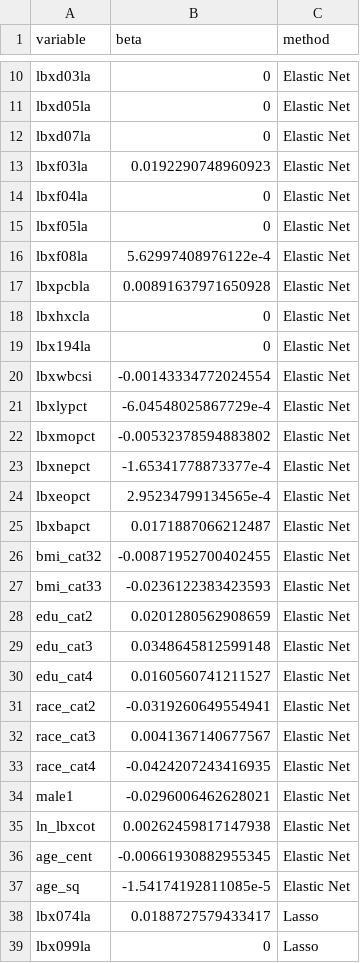
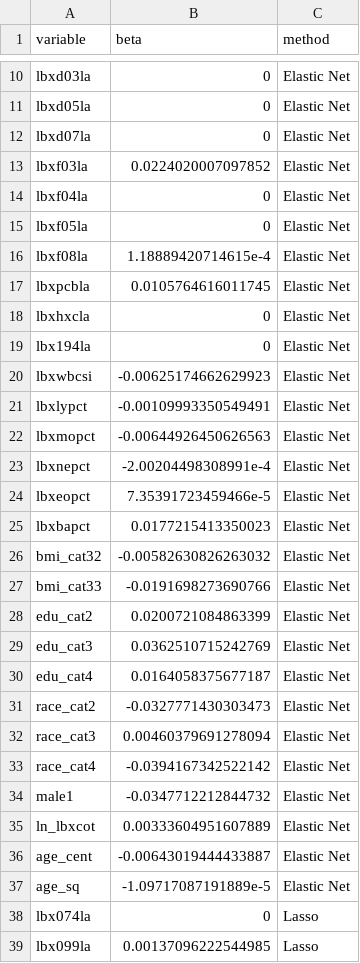
Before and after one commit to lizzyagibson/SHARP.Mixtures.Workshop, a CSV file: ind_betas.csv, drawn as a sheet; only a part is shown, gaps mark what is left out; the diff covers the shown part only.

```diff
--- a/ind_betas.csv
+++ b/ind_betas.csv
@@ -12,28 +12,28 @@ lbxd05la,0,Elastic Net
 lbxd07la,0,Elastic Net
-lbxf03la,0.0192290748960923,Elastic Net
+lbxf03la,0.0224020007097852,Elastic Net
 lbxf04la,0,Elastic Net
 lbxf05la,0,Elastic Net
-lbxf08la,5.62997408976122e-4,Elastic Net
-lbxpcbla,0.00891637971650928,Elastic Net
+lbxf08la,1.18889420714615e-4,Elastic Net
+lbxpcbla,0.0105764616011745,Elastic Net
 lbxhxcla,0,Elastic Net
 lbx194la,0,Elastic Net
-lbxwbcsi,-0.00143334772024554,Elastic Net
-lbxlypct,-6.04548025867729e-4,Elastic Net
-lbxmopct,-0.00532378594883802,Elastic Net
-lbxnepct,-1.65341778873377e-4,Elastic Net
-lbxeopct,2.95234799134565e-4,Elastic Net
-lbxbapct,0.0171887066212487,Elastic Net
-bmi_cat32,-0.00871952700402455,Elastic Net
-bmi_cat33,-0.0236122383423593,Elastic Net
-edu_cat2,0.0201280562908659,Elastic Net
-edu_cat3,0.0348645812599148,Elastic Net
-edu_cat4,0.0160560741211527,Elastic Net
-race_cat2,-0.0319260649554941,Elastic Net
-race_cat3,0.0041367140677567,Elastic Net
-race_cat4,-0.0424207243416935,Elastic Net
-male1,-0.0296006462628021,Elastic Net
-ln_lbxcot,0.00262459817147938,Elastic Net
-age_cent,-0.00661930882955345,Elastic Net
-age_sq,-1.54174192811085e-5,Elastic Net
-lbx074la,0.0188727579433417,Lasso
-lbx099la,0,Lasso
+lbxwbcsi,-0.00625174662629923,Elastic Net
+lbxlypct,-0.00109993350549491,Elastic Net
+lbxmopct,-0.00644926450626563,Elastic Net
+lbxnepct,-2.00204498308991e-4,Elastic Net
+lbxeopct,7.35391723459466e-5,Elastic Net
+lbxbapct,0.0177215413350023,Elastic Net
+bmi_cat32,-0.00582630826263032,Elastic Net
+bmi_cat33,-0.0191698273690766,Elastic Net
+edu_cat2,0.0200721084863399,Elastic Net
+edu_cat3,0.0362510715242769,Elastic Net
+edu_cat4,0.0164058375677187,Elastic Net
+race_cat2,-0.0327771430303473,Elastic Net
+race_cat3,0.00460379691278094,Elastic Net
+race_cat4,-0.0394167342522142,Elastic Net
+male1,-0.0347712212844732,Elastic Net
+ln_lbxcot,0.00333604951607889,Elastic Net
+age_cent,-0.00643019444433887,Elastic Net
+age_sq,-1.09717087191889e-5,Elastic Net
+lbx074la,0,Lasso
+lbx099la,0.00137096222544985,Lasso
```
Also changed, not shown: 25 edited cells elsewhere in this file, 2 other files.
